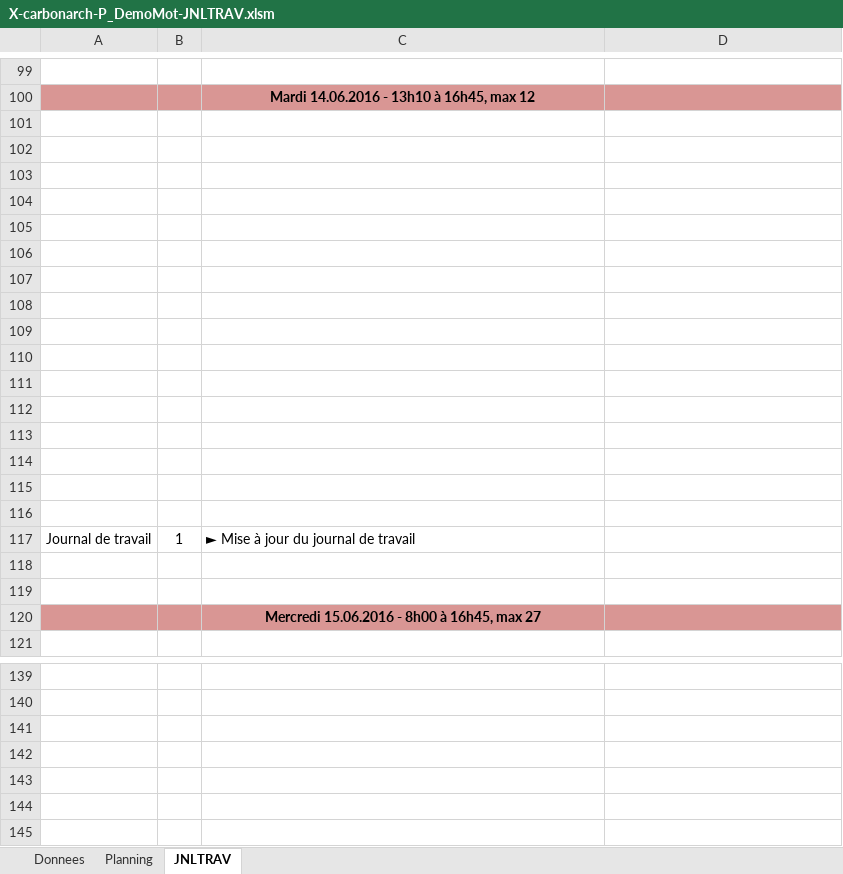
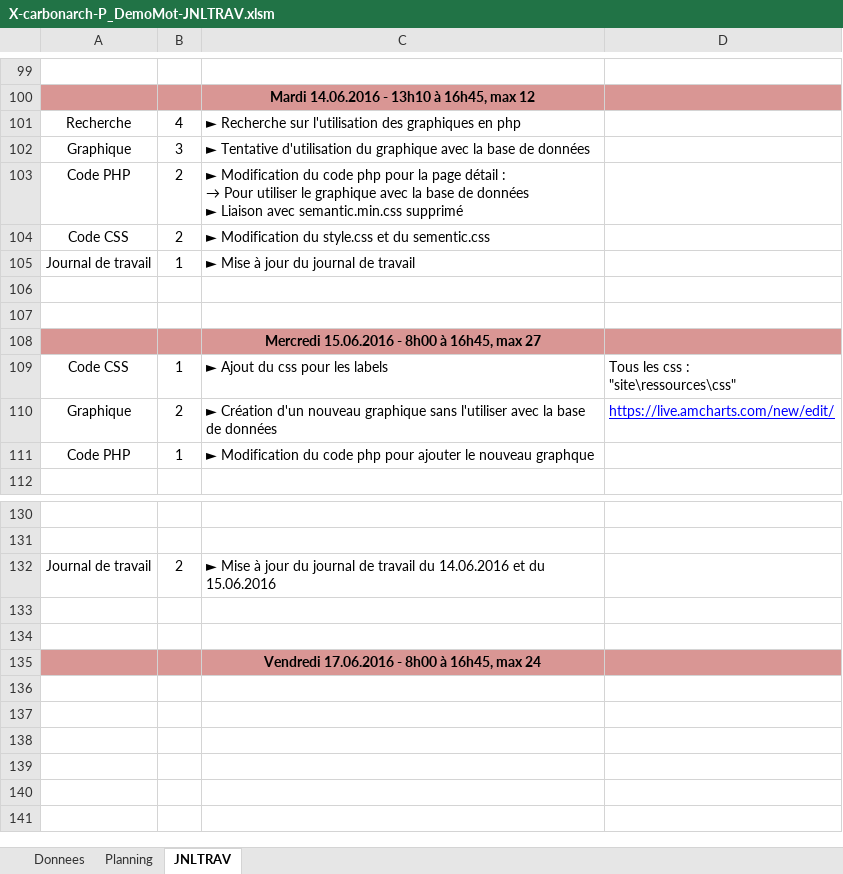
Before and after one commit to ChristianCarbonara/P_DemoMot, an Excel workbook: documentation/X-carbonarch-P_DemoMot-JNLTRAV.xlsm, sheet JNLTRAV, drawn as a sheet; only a part is shown, gaps mark what is left out; the shorter side is filled out with more unchanged rows; values as stored, in another font and other column widths than the file's, no borders; charts and pictures not drawn; removed rows and columns are numbered as before the commit, all else as after; ↵ is a line break in a cell; the diff covers the shown part only; the diff names each change by its address in the sheet, - before the commit and + after, or states it on an @@ line.

Commit message:
Version 9 - 15.06.2016 (16:28)
Le site n'est pas fini. Le journal de travail n'est pas fini, ligne 15170 dans semantic.css qui a été modifier (le background)

```diff
--- a/documentation/X-carbonarch-P_DemoMot-JNLTRAV.xlsm (sheet JNLTRAV)
+++ b/documentation/X-carbonarch-P_DemoMot-JNLTRAV.xlsm (sheet JNLTRAV)
-row 101: (empty)
+row 101: Recherche | 4 | ► Recherche sur l'utilisation des graphiques en php
-row 102: (empty)
+row 102: Graphique | 3 | ► Tentative d'utilisation du graphique avec la base de données
-row 103: (empty)
+row 103: Code PHP | 2 | ► Modification du code php pour la page détail : ↵ → Pour utiliser le graphique avec la base de données ↵ ► Liaison avec semantic.min.css supprimé
-row 104: (empty)
+row 104: Code CSS | 2 | ► Modification du style.css et du sementic.css
-row 105: (empty)
-row 106: (empty)
-row 107: (empty)
-row 108: (empty)
-row 109: (empty)
-row 110: (empty)
-row 111: (empty)
-row 112: (empty)
-row 113: (empty)
-row 114: (empty)
-row 115: (empty)
-row 116: (empty)
+row 109: Code CSS | 1 | ► Ajout du css pour les labels | Tous les css : ↵ "site\ressources\css"
+row 110: Graphique | 2 | ► Création d'un nouveau graphique sans l'utiliser avec la base de données | https://live.amcharts.com/new/edit/
+row 111: Code PHP | 1 | ► Modification du code php pour ajouter le nouveau graphque
-row 132: (empty)
+row 132: Journal de travail | 2 | ► Mise à jour du journal de travail du 14.06.2016 et du 15.06.2016
-row 142: (empty)
-row 143: (empty)
-row 144: (empty)
```
Also changed, not shown: 1 edited cell elsewhere in this sheet, 1 other file.
